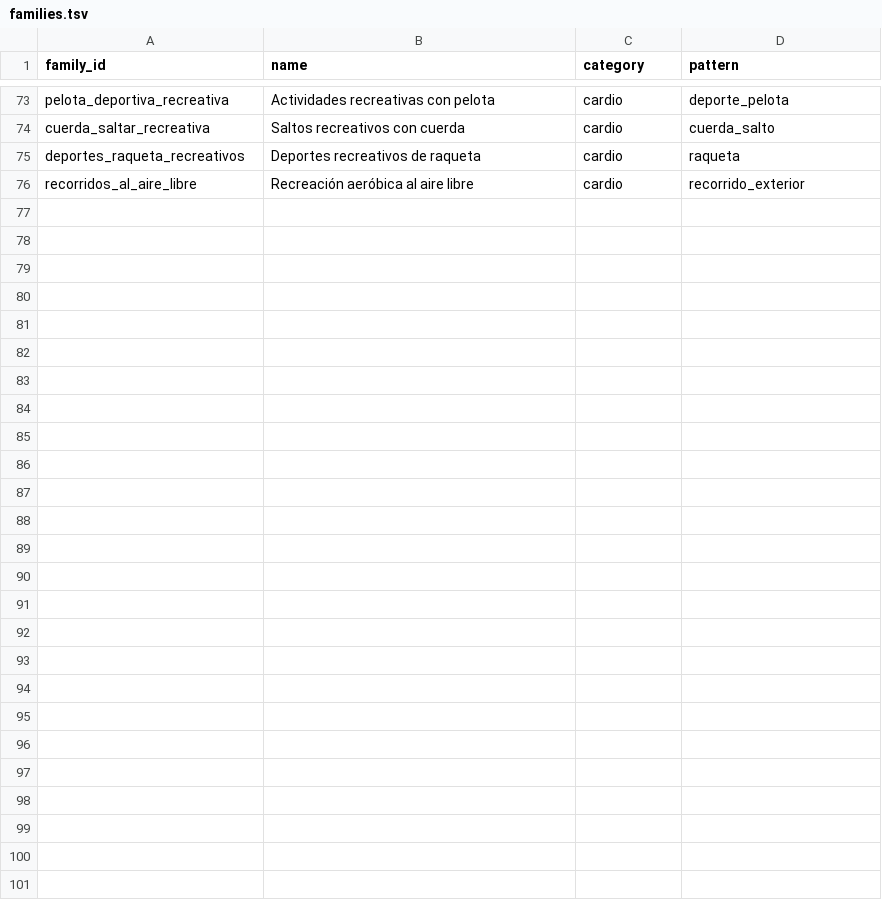
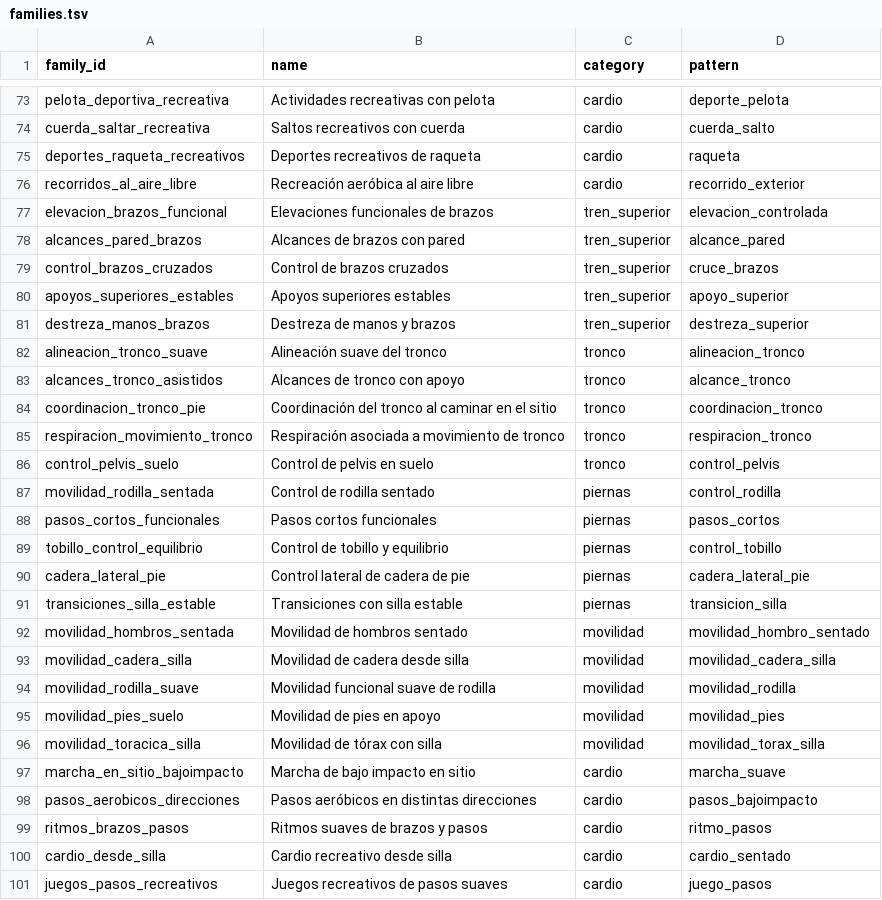
Before and after one commit to miguelpinto9988-byte/Asterion-System-Android, a TSV file: progress-engine/src/main/resources/asterion_exercises/v1/families.tsv, drawn as a sheet; only a part is shown, gaps mark what is left out.

Commit message:
feat(catalog): add 25 families

```diff
--- a/progress-engine/src/main/resources/asterion_exercises/v1/families.tsv
+++ b/progress-engine/src/main/resources/asterion_exercises/v1/families.tsv
@@ -76 +76,26 @@ deportes_raqueta_recreativos	Deportes recreativos de raqueta	cardio	raqueta
 recorridos_al_aire_libre	Recreación aeróbica al aire libre	cardio	recorrido_exterior
+elevacion_brazos_funcional	Elevaciones funcionales de brazos	tren_superior	elevacion_controlada
+alcances_pared_brazos	Alcances de brazos con pared	tren_superior	alcance_pared
+control_brazos_cruzados	Control de brazos cruzados	tren_superior	cruce_brazos
+apoyos_superiores_estables	Apoyos superiores estables	tren_superior	apoyo_superior
+destreza_manos_brazos	Destreza de manos y brazos	tren_superior	destreza_superior
+alineacion_tronco_suave	Alineación suave del tronco	tronco	alineacion_tronco
+alcances_tronco_asistidos	Alcances de tronco con apoyo	tronco	alcance_tronco
+coordinacion_tronco_pie	Coordinación del tronco al caminar en el sitio	tronco	coordinacion_tronco
+respiracion_movimiento_tronco	Respiración asociada a movimiento de tronco	tronco	respiracion_tronco
+control_pelvis_suelo	Control de pelvis en suelo	tronco	control_pelvis
+movilidad_rodilla_sentada	Control de rodilla sentado	piernas	control_rodilla
+pasos_cortos_funcionales	Pasos cortos funcionales	piernas	pasos_cortos
+tobillo_control_equilibrio	Control de tobillo y equilibrio	piernas	control_tobillo
+cadera_lateral_pie	Control lateral de cadera de pie	piernas	cadera_lateral_pie
+transiciones_silla_estable	Transiciones con silla estable	piernas	transicion_silla
+movilidad_hombros_sentada	Movilidad de hombros sentado	movilidad	movilidad_hombro_sentado
+movilidad_cadera_silla	Movilidad de cadera desde silla	movilidad	movilidad_cadera_silla
+movilidad_rodilla_suave	Movilidad funcional suave de rodilla	movilidad	movilidad_rodilla
+movilidad_pies_suelo	Movilidad de pies en apoyo	movilidad	movilidad_pies
+movilidad_toracica_silla	Movilidad de tórax con silla	movilidad	movilidad_torax_silla
+marcha_en_sitio_bajoimpacto	Marcha de bajo impacto en sitio	cardio	marcha_suave
+pasos_aerobicos_direcciones	Pasos aeróbicos en distintas direcciones	cardio	pasos_bajoimpacto
+ritmos_brazos_pasos	Ritmos suaves de brazos y pasos	cardio	ritmo_pasos
+cardio_desde_silla	Cardio recreativo desde silla	cardio	cardio_sentado
+juegos_pasos_recreativos	Juegos recreativos de pasos suaves	cardio	juego_pasos
```
